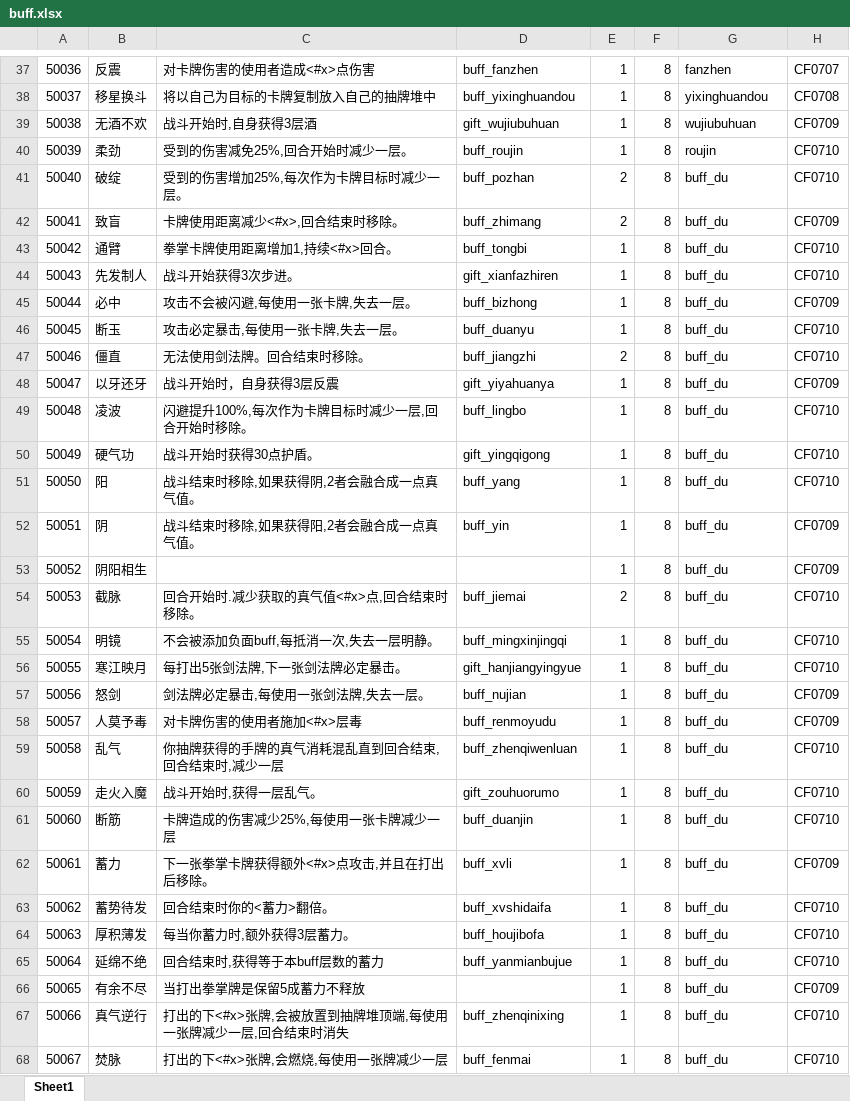
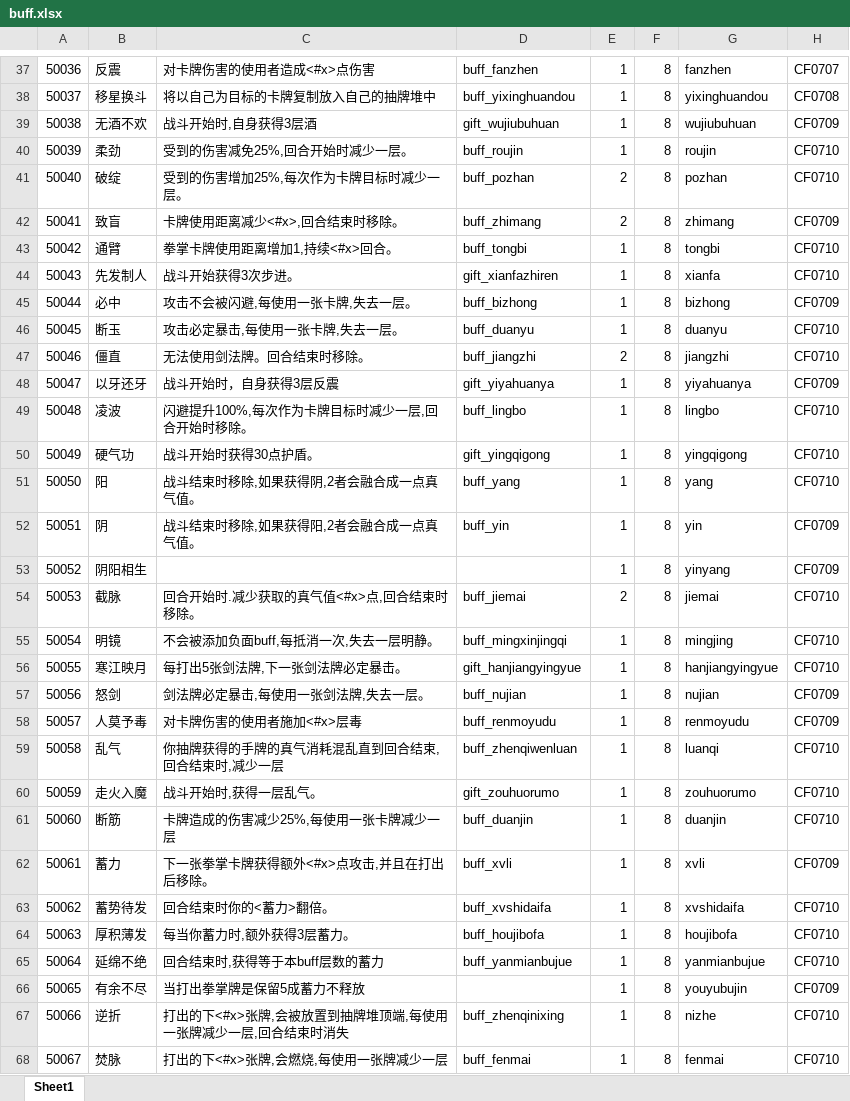
Before and after one commit to machaoTeam/LakeHeroConfig, an Excel workbook: excel/buff.xlsx, sheet Sheet1, drawn as a sheet; only a part is shown, gaps mark what is left out; values as stored, in another font and other column widths than the file's, no borders; the diff covers the shown part only; the diff names each change by its address in the sheet, - before the commit and + after, or states it on an @@ line.

Commit message:
新加的buff图标

```diff
--- a/excel/buff.xlsx (sheet Sheet1)
+++ b/excel/buff.xlsx (sheet Sheet1)
-G41: buff_du
+G41: pozhan
-G42: buff_du
+G42: zhimang
-G43: buff_du
+G43: tongbi
-G44: buff_du
+G44: xianfa
-G45: buff_du
+G45: bizhong
-G46: buff_du
+G46: duanyu
-G47: buff_du
+G47: jiangzhi
-G48: buff_du
+G48: yiyahuanya
-G49: buff_du
+G49: lingbo
-G50: buff_du
+G50: yingqigong
-G51: buff_du
+G51: yang
-G52: buff_du
+G52: yin
-G53: buff_du
+G53: yinyang
-G54: buff_du
+G54: jiemai
-G55: buff_du
+G55: mingjing
-G56: buff_du
+G56: hanjiangyingyue
-G57: buff_du
+G57: nujian
-G58: buff_du
+G58: renmoyudu
-G59: buff_du
+G59: luanqi
-G60: buff_du
+G60: zouhuorumo
-G61: buff_du
+G61: duanjin
-G62: buff_du
+G62: xvli
-G63: buff_du
+G63: xvshidaifa
-G64: buff_du
+G64: houjibofa
-G65: buff_du
+G65: yanmianbujue
-G66: buff_du
+G66: youyubujin
-B67: 真气逆行
+B67: 逆折
-G67: buff_du
+G67: nizhe
-G68: buff_du
+G68: fenmai
```
Also changed, not shown: 3 edited cells elsewhere in this sheet.
